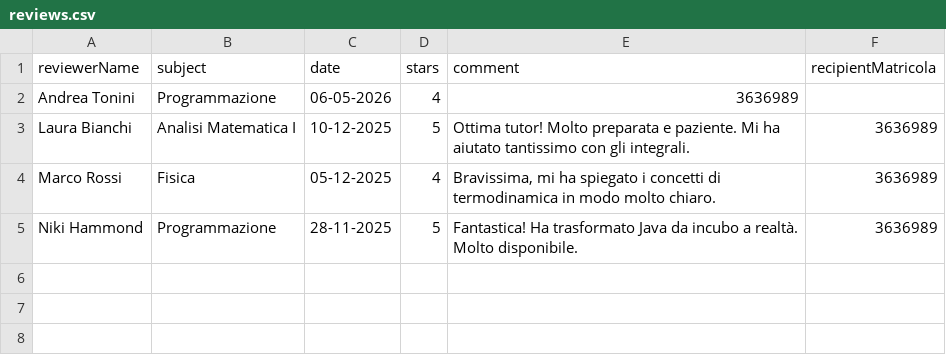
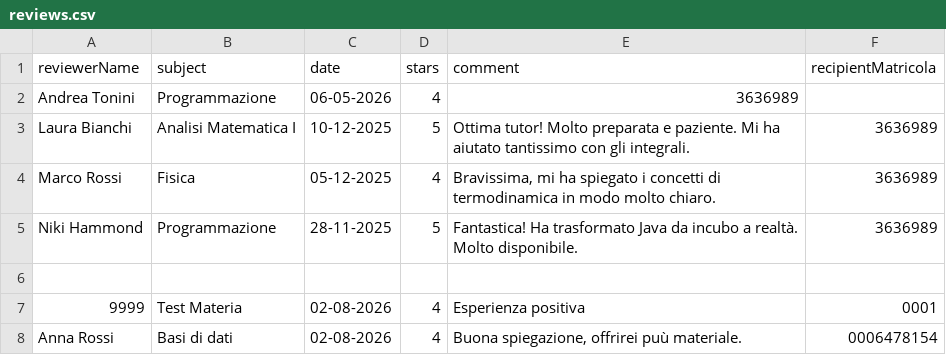
Before and after one commit to Sil2564/unibo_tutoring, a CSV file: data/reviews.csv, drawn as a sheet.

```diff
--- a/data/reviews.csv
+++ b/data/reviews.csv
@@ -5 +5,4 @@ Marco Rossi;Fisica;05-12-2025;4;Bravissima, mi ha spiegato i concetti di termodi
 Niki Hammond;Programmazione;28-11-2025;5;Fantastica! Ha trasformato Java da incubo a realtà. Molto disponibile.;3636989
+
+9999;Test Materia;02-08-2026;4;Esperienza positiva;0001
+Anna Rossi;Basi di dati;02-08-2026;4;Buona spiegazione, offrirei puù materiale.;0006478154
```
Also changed, not shown: data/completed_sessions.csv, data/credits.csv, 10 other files.
